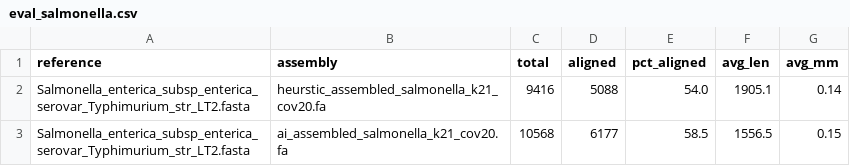
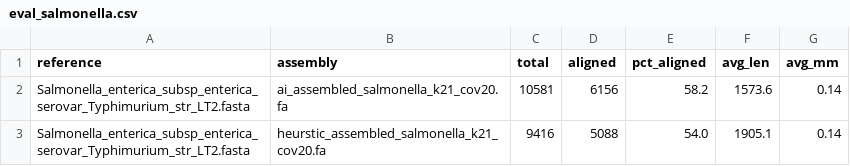
Before and after one commit to przemyslaw-walecki/dna-assembly-bsc, a CSV file: rust_basic_dna_assembler/eval_salmonella.csv, drawn as a sheet.

```diff
--- a/rust_basic_dna_assembler/eval_salmonella.csv
+++ b/rust_basic_dna_assembler/eval_salmonella.csv
@@ -1,3 +1,3 @@
 reference,assembly,total,aligned,pct_aligned,avg_len,avg_mm
+Salmonella_enterica_subsp_enterica_serovar_Typhimurium_str_LT2.fasta,ai_assembled_salmonella_k21_cov20.fa,10581,6156,58.2,1573.6,0.14
 Salmonella_enterica_subsp_enterica_serovar_Typhimurium_str_LT2.fasta,heurstic_assembled_salmonella_k21_cov20.fa,9416,5088,54.0,1905.1,0.14
-Salmonella_enterica_subsp_enterica_serovar_Typhimurium_str_LT2.fasta,ai_assembled_salmonella_k21_cov20.fa,10568,6177,58.5,1556.5,0.15
```
Also changed, not shown: rust_basic_dna_assembler/eval_ecoli.csv, 8 other files.
